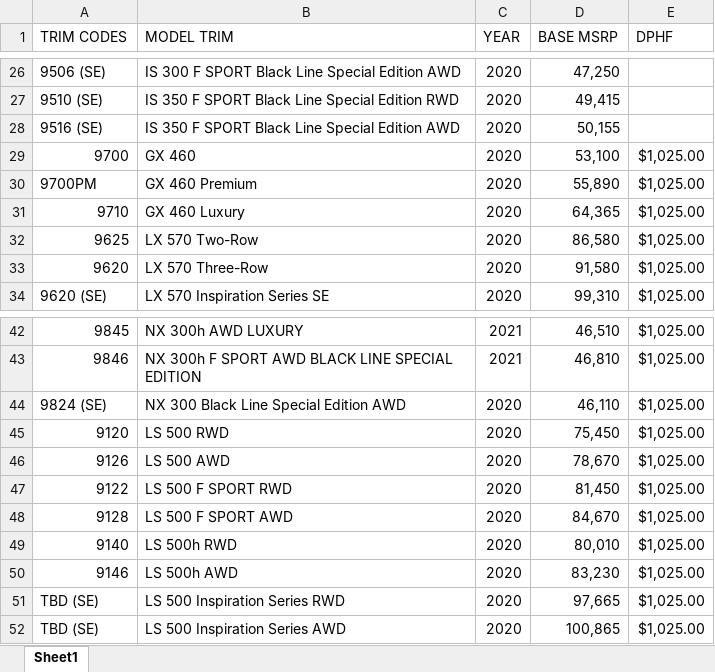
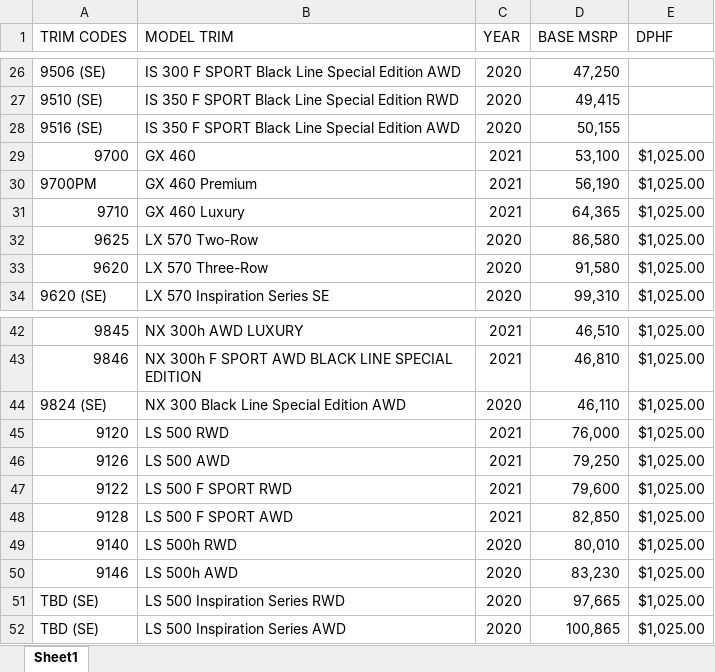
Before and after one commit to will-fregia-tm/katalon_lexc, an Excel workbook: Data Files/stagingMSRPs.xlsx, sheet Sheet1, drawn as a sheet; only a part is shown, gaps mark what is left out; values as stored, in another font and other column widths than the file's, no borders; the diff names each change by its address in the sheet, - before the commit and + after, or states it on an @@ line.

```diff
--- a/Data Files/stagingMSRPs.xlsx (sheet Sheet1)
+++ b/Data Files/stagingMSRPs.xlsx (sheet Sheet1)
-C29:C31 (YEAR): 2020
+C29:C31 (YEAR): 2021
-D30 (BASE MSRP): 55,890
+D30 (BASE MSRP): 56,190
-C45:C48 (YEAR): 2020
+C45:C48 (YEAR): 2021
-D45 (BASE MSRP): 75,450
+D45 (BASE MSRP): 76,000
-D46 (BASE MSRP): 78,670
+D46 (BASE MSRP): 79,250
-D47 (BASE MSRP): 81,450
+D47 (BASE MSRP): 79,600
-D48 (BASE MSRP): 84,670
+D48 (BASE MSRP): 82,850
```
Also changed, not shown: Data Files/prodMSRPs.xlsx, 6 other files.
